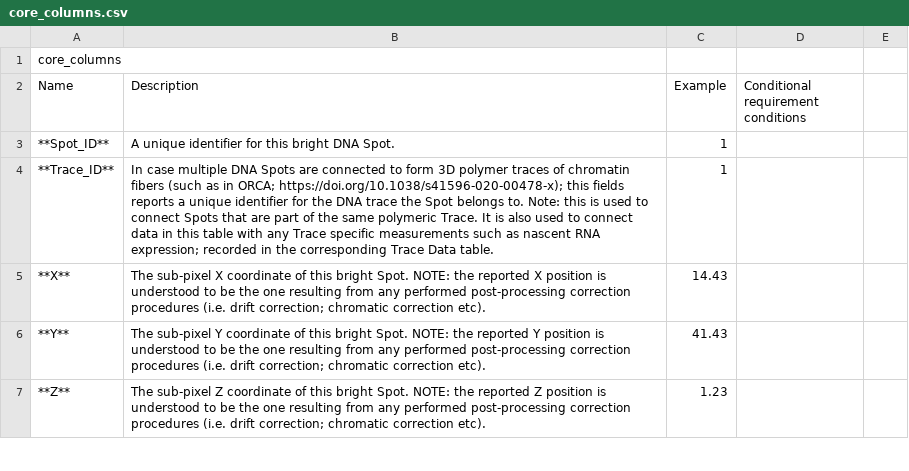
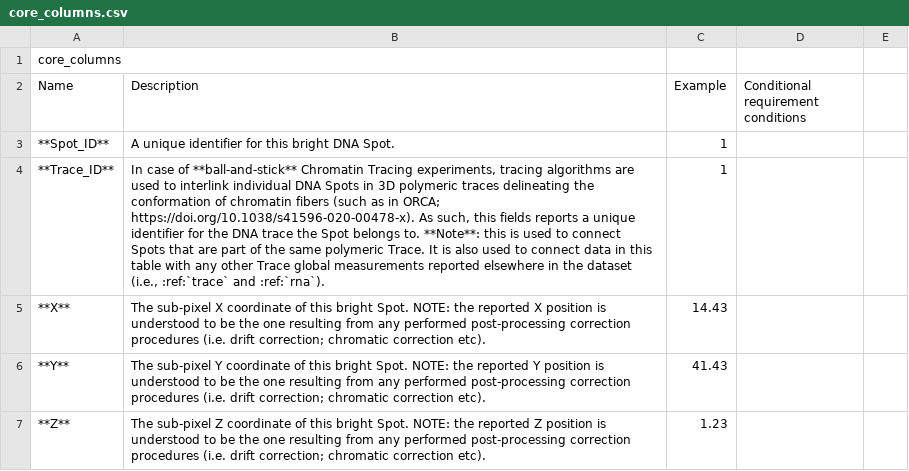
Before and after one commit to 4dn-dcic/fish_omics_format, a CSV file: docs/source/tables/core_columns.csv, drawn as a sheet; only a part is shown; the diff names each change by its address in the sheet, - before the commit and + after, or states it on an @@ line.

```diff
--- a/docs/source/tables/core_columns.csv
+++ b/docs/source/tables/core_columns.csv
-B4 (Description): In case multiple DNA Spots are connected to form 3D polymer traces of chromatin fibers (such as in ORCA; https://doi.org/10.1038/s41596-020-00478-x); this fields reports a unique identifier for the DNA trace the Spot belongs to. Note: this is used to connect Spots that are part of the same polymeric Trace. It is also used to connect data in this table with any Trace specific measurements such as nascent RNA expression; recorded in the corresponding Trace Data table.
+B4 (Description): In case of **ball-and-stick** Chromatin Tracing experiments, tracing algorithms are used to interlink individual DNA Spots in 3D polymeric traces delineating the conformation of chromatin fibers (such as in ORCA; https://doi.org/10.1038/s41596-020-00478-x). As such, this fields reports a unique identifier for the DNA trace the Spot belongs to. **Note**: this is used to connect Spots that are part of the same polymeric Trace. It is also used to connect data in this table with any other Trace global measurements reported elsewhere in the dataset (i.e., :ref:`trace` and :ref:`rna`).
```
Also changed, not shown: docs/source/tables/rna_columns.csv, docs/source/tables/trace_columns.csv.
